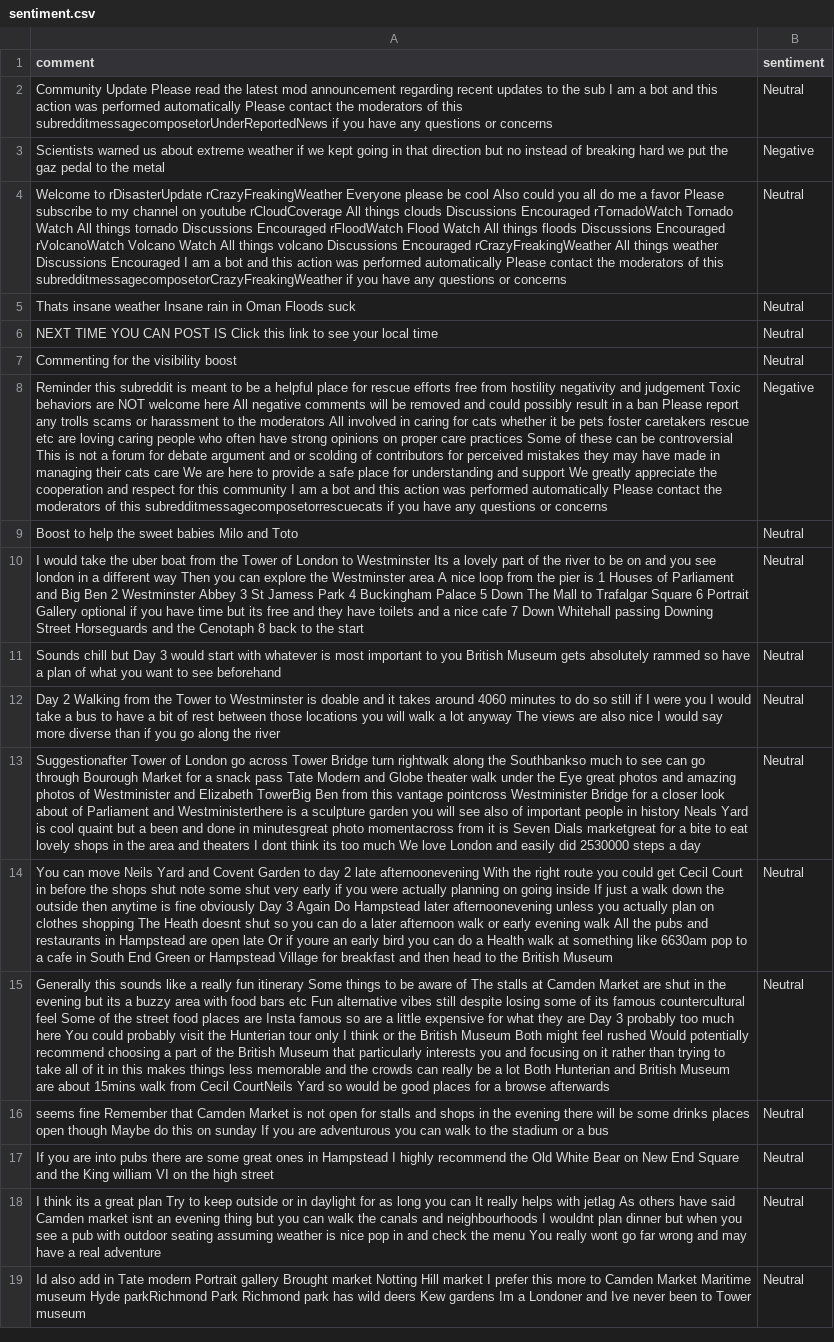
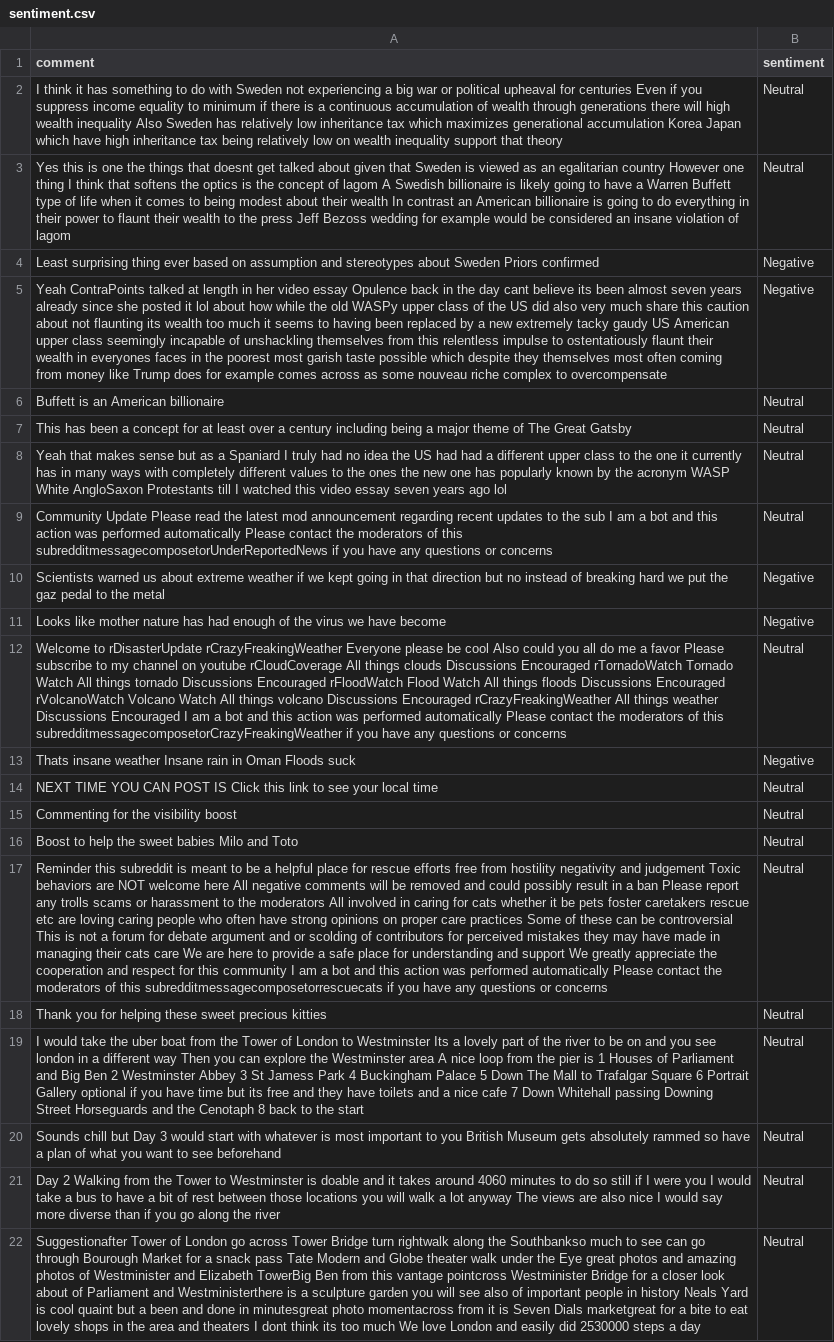
Before and after one commit to felixabraham670706/sentiment, a CSV file: sentiment.csv, drawn as a sheet; only a part is shown; the shorter side is filled out with more unchanged rows; removed rows and columns are numbered as before the commit, all else as after; the diff covers the shown part only; the diff names each change by its address in the sheet, - before the commit and + after, or states it on an @@ line.

```diff
--- a/sentiment.csv
+++ b/sentiment.csv
+row 2: I think it has something to do with Sweden not experiencing a big war or political upheaval for centuries Even if you suppress income equality to minimum if there is a continuous accumulation of wealth through generations there will high wealth inequality Also Sweden has relatively low inheritance tax which maximizes generational accumulation Korea Japan which have high inheritance tax being relatively low on wealth inequality support that theory | Neutral
+row 3: Yes this is one the things that doesnt get talked about given that Sweden is viewed as an egalitarian country However one thing I think that softens the optics is the concept of lagom A Swedish billionaire is likely going to have a Warren Buffett type of life when it comes to being modest about their wealth In contrast an American billionaire is going to do everything in their power to flaunt their wealth to the press Jeff Bezoss wedding for example would be considered an insane violation of lagom | Neutral
+row 4: Least surprising thing ever based on assumption and stereotypes about Sweden Priors confirmed | Negative
+row 5: Yeah ContraPoints talked at length in her video essay Opulence back in the day cant believe its been almost seven years already since she posted it lol about how while the old WASPy upper class of the US did also very much share this caution about not flaunting its wealth too much it seems to having been replaced by a new extremely tacky gaudy US American upper class seemingly incapable of unshackling themselves from this relentless impulse to ostentatiously flaunt their wealth in everyones faces in the poorest most garish taste possible which despite they themselves most often coming from money like Trump does for example comes across as some nouveau riche complex to overcompensate | Negative
+row 6: Buffett is an American billionaire | Neutral
+row 7: This has been a concept for at least over a century including being a major theme of The Great Gatsby | Neutral
+row 8: Yeah that makes sense but as a Spaniard I truly had no idea the US had had a different upper class to the one it currently has in many ways with completely different values to the ones the new one has popularly known by the acronym WASP White AngloSaxon Protestants till I watched this video essay seven years ago lol | Neutral
+row 11: Looks like mother nature has had enough of the virus we have become | Negative
-B13 (sentiment): Neutral
+B13 (sentiment): Negative
-row 8: Reminder this subreddit is meant to be a helpful place for rescue efforts free from hostility negativity and judgement Toxic behaviors are NOT welcome here All negative comments will be removed and could possibly result in a ban Please report any trolls scams or harassment to the moderators All involved in caring for cats whether it be pets foster caretakers rescue etc are loving caring people who often have strong opinions on proper care practices Some of these can be controversial This is not a forum for debate argument and or scolding of contributors for perceived mistakes they may have made in managing their cats care We are here to provide a safe place for understanding and support We greatly appreciate the cooperation and respect for this community I am a bot and this action was performed automatically Please contact the moderators of this subredditmessagecomposetorrescuecats if you have any questions or concerns | Negative
+row 17: Reminder this subreddit is meant to be a helpful place for rescue efforts free from hostility negativity and judgement Toxic behaviors are NOT welcome here All negative comments will be removed and could possibly result in a ban Please report any trolls scams or harassment to the moderators All involved in caring for cats whether it be pets foster caretakers rescue etc are loving caring people who often have strong opinions on proper care practices Some of these can be controversial This is not a forum for debate argument and or scolding of contributors for perceived mistakes they may have made in managing their cats care We are here to provide a safe place for understanding and support We greatly appreciate the cooperation and respect for this community I am a bot and this action was performed automatically Please contact the moderators of this subredditmessagecomposetorrescuecats if you have any questions or concerns | Neutral
+row 18: Thank you for helping these sweet precious kitties | Neutral
```
Also changed, not shown: 1 added row and 19 removed rows elsewhere in this file.
